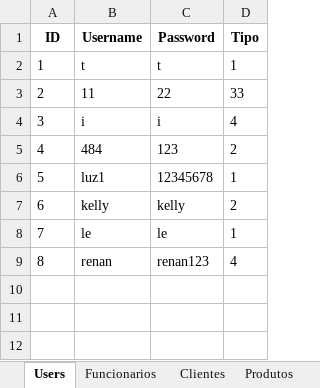
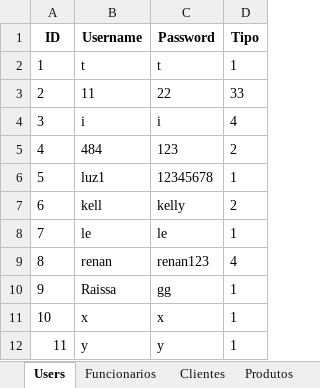
Before and after one commit to tavareesdev/sistema_hortifruti, an Excel workbook: output/database.xlsx, sheet Users, drawn as a sheet; values as stored, in another font and other column widths than the file's, no borders; the diff names each change by its address in the sheet, - before the commit and + after, or states it on an @@ line.

```diff
--- a/output/database.xlsx (sheet Users)
+++ b/output/database.xlsx (sheet Users)
-B7 (Username): kelly
+B7 (Username): kell
+row 10: 9 | Raissa | gg | 1
+row 11: 10 | x | x | 1
+row 12: 11 | y | y | 1
```
Also changed, not shown: sheet Produtos, sheet Funcionarios, sheet Clientes, 6 other files.
